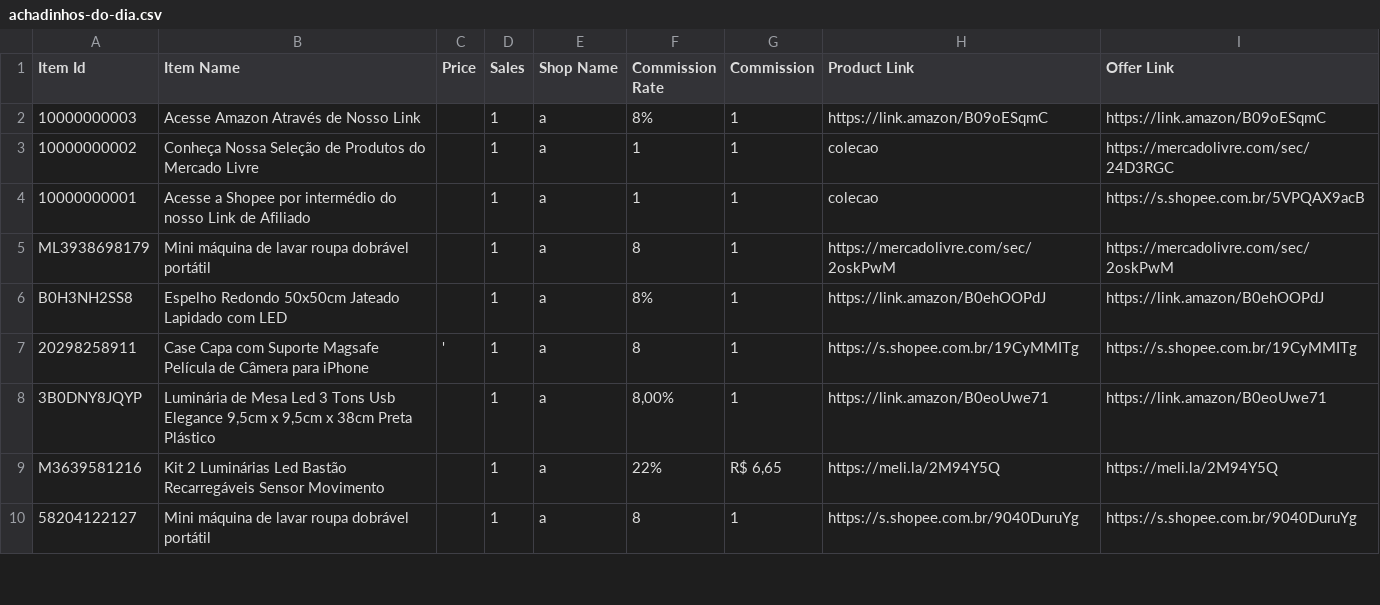
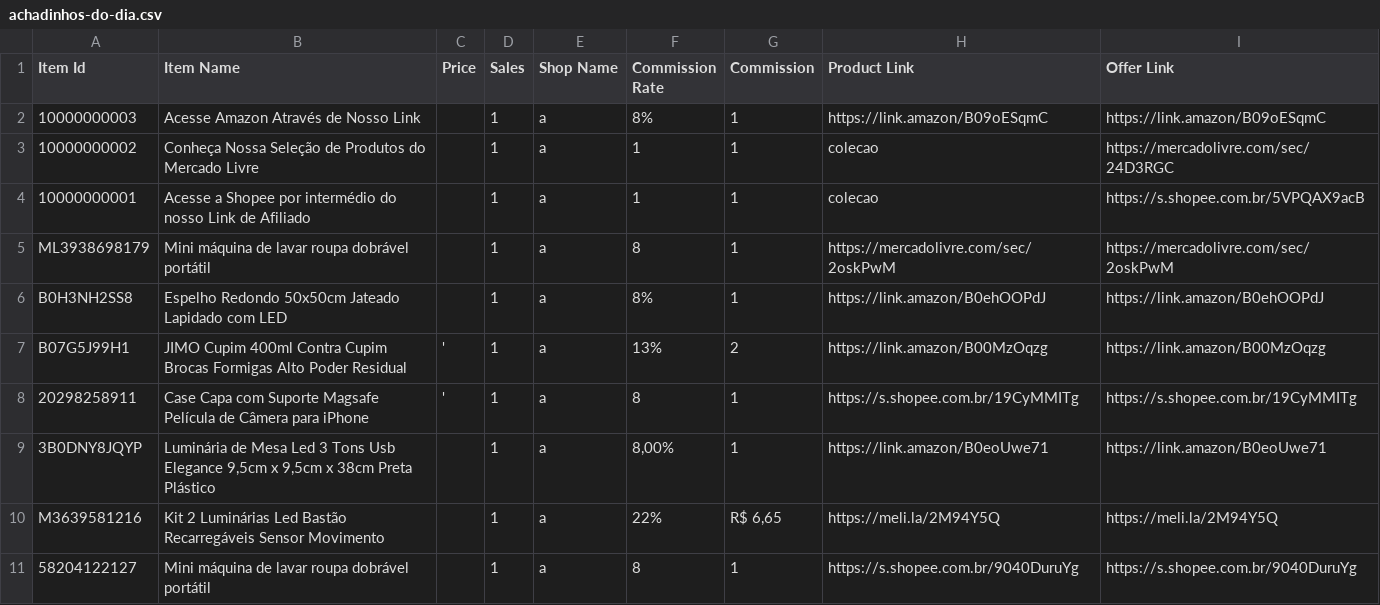
Before and after one commit to MercadimShopp/mercadim-site, a CSV file: data/achadinhos-do-dia.csv, drawn as a sheet; only a part is shown.

Commit message:
Add new product entry for JIMO Cupim 400ml

```diff
--- a/data/achadinhos-do-dia.csv
+++ b/data/achadinhos-do-dia.csv
@@ -6,2 +6,3 @@ ML3938698179	Mini máquina de lavar roupa dobrável portátil		1	a	8	1	https://m
 B0H3NH2SS8	Espelho Redondo 50x50cm Jateado Lapidado com LED 		1	a	8%	1	https://link.amazon/B0ehOOPdJ	https://link.amazon/B0ehOOPdJ
+B07G5J99H1	JIMO Cupim 400ml Contra Cupim Brocas Formigas Alto Poder Residual 	'	1	a	13%	2	https://link.amazon/B00MzOqzg	https://link.amazon/B00MzOqzg
 20298258911	Case Capa com Suporte Magsafe Película de Câmera para iPhone	'	1	a	8	1	https://s.shopee.com.br/19CyMMITg	https://s.shopee.com.br/19CyMMITg
```
